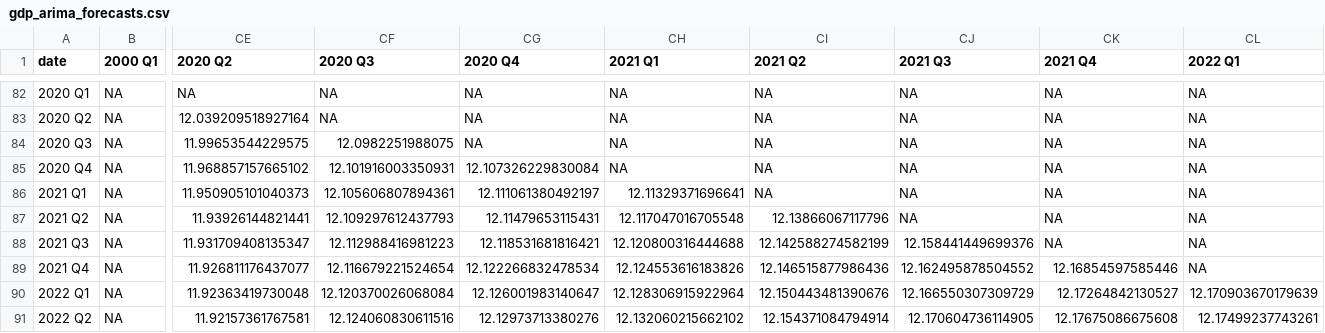
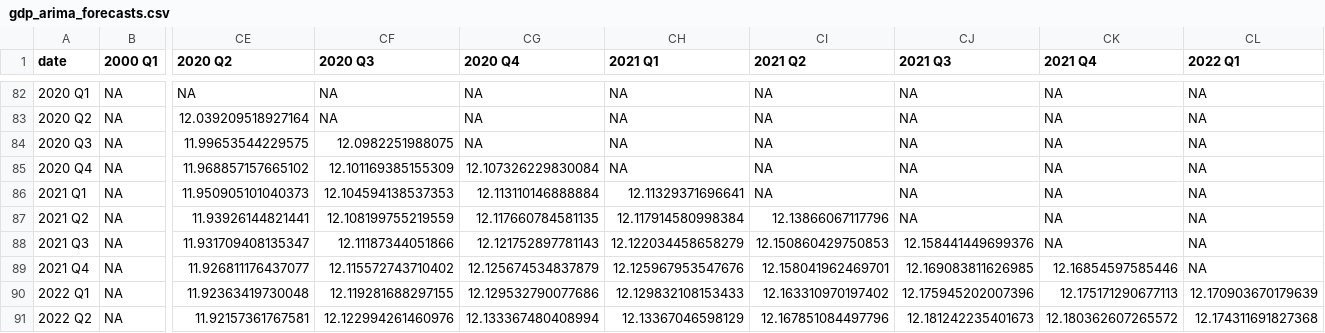
Before and after one commit to theshufflebee/space-cadet, a CSV file: output/temp/forecasts/gdp_arima_forecasts.csv, drawn as a sheet; only a part is shown, gaps mark what is left out; the diff covers the shown part only; the diff names each change by its address in the sheet, - before the commit and + after, or states it on an @@ line.

```diff
--- a/output/temp/forecasts/gdp_arima_forecasts.csv
+++ b/output/temp/forecasts/gdp_arima_forecasts.csv
-CF85 (2020 Q3): 12.101916003350931
+CF85 (2020 Q3): 12.101169385155309
-CF86 (2020 Q3): 12.105606807894361
+CF86 (2020 Q3): 12.104594138537353
-CG86 (2020 Q4): 12.111061380492197
+CG86 (2020 Q4): 12.113110146888884
-CF87 (2020 Q3): 12.109297612437793
+CF87 (2020 Q3): 12.108199755219559
-CG87 (2020 Q4): 12.11479653115431
+CG87 (2020 Q4): 12.117660784581135
-CH87 (2021 Q1): 12.117047016705548
+CH87 (2021 Q1): 12.117914580998384
-CF88 (2020 Q3): 12.112988416981223
+CF88 (2020 Q3): 12.11187344051866
-CG88 (2020 Q4): 12.118531681816421
+CG88 (2020 Q4): 12.121752897781143
-CH88 (2021 Q1): 12.120800316444688
+CH88 (2021 Q1): 12.122034458658279
-CI88 (2021 Q2): 12.142588274582199
+CI88 (2021 Q2): 12.150860429750853
-CF89 (2020 Q3): 12.116679221524654
+CF89 (2020 Q3): 12.115572743710402
-CG89 (2020 Q4): 12.122266832478534
+CG89 (2020 Q4): 12.125674534837879
-CH89 (2021 Q1): 12.124553616183826
+CH89 (2021 Q1): 12.125967953547676
-CI89 (2021 Q2): 12.146515877986436
+CI89 (2021 Q2): 12.158041962469701
-CJ89 (2021 Q3): 12.162495878504552
+CJ89 (2021 Q3): 12.169083811626985
-CF90 (2020 Q3): 12.120370026068084
+CF90 (2020 Q3): 12.119281688297155
-CG90 (2020 Q4): 12.126001983140647
+CG90 (2020 Q4): 12.129532790077686
-CH90 (2021 Q1): 12.128306915922964
+CH90 (2021 Q1): 12.129832108153433
-CI90 (2021 Q2): 12.150443481390676
+CI90 (2021 Q2): 12.163310970197402
-CJ90 (2021 Q3): 12.166550307309729
+CJ90 (2021 Q3): 12.175945202007396
-CK90 (2021 Q4): 12.17264842130527
+CK90 (2021 Q4): 12.175171290677113
-CF91 (2020 Q3): 12.124060830611516
+CF91 (2020 Q3): 12.122994261460976
-CG91 (2020 Q4): 12.12973713380276
+CG91 (2020 Q4): 12.133367480408994
-CH91 (2021 Q1): 12.132060215662102
+CH91 (2021 Q1): 12.13367046598129
-CI91 (2021 Q2): 12.154371084794914
+CI91 (2021 Q2): 12.167851084497796
-CJ91 (2021 Q3): 12.170604736114905
+CJ91 (2021 Q3): 12.181242235401673
-CK91 (2021 Q4): 12.17675086675608
+CK91 (2021 Q4): 12.180362607265572
-CL91 (2022 Q1): 12.17499237743261
+CL91 (2022 Q1): 12.174311691827368
```
Also changed, not shown: 148 edited cells elsewhere in this file, output/persistent/forecasts/inflation_forecasts.csv, output/temp/forecasts/unemployment_forecasts.csv, 20 other files.
